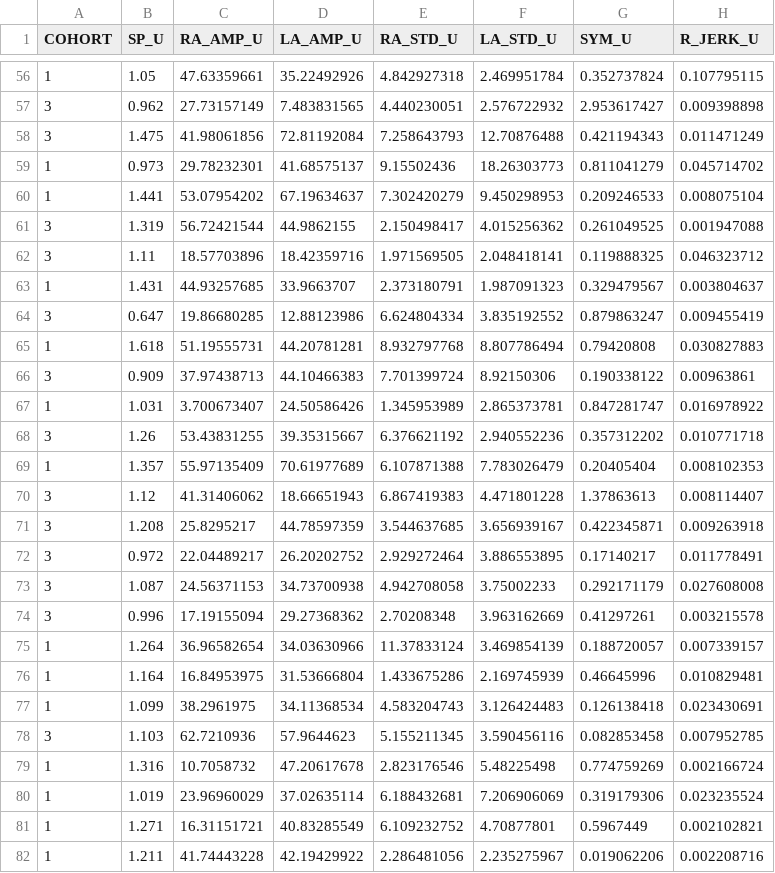
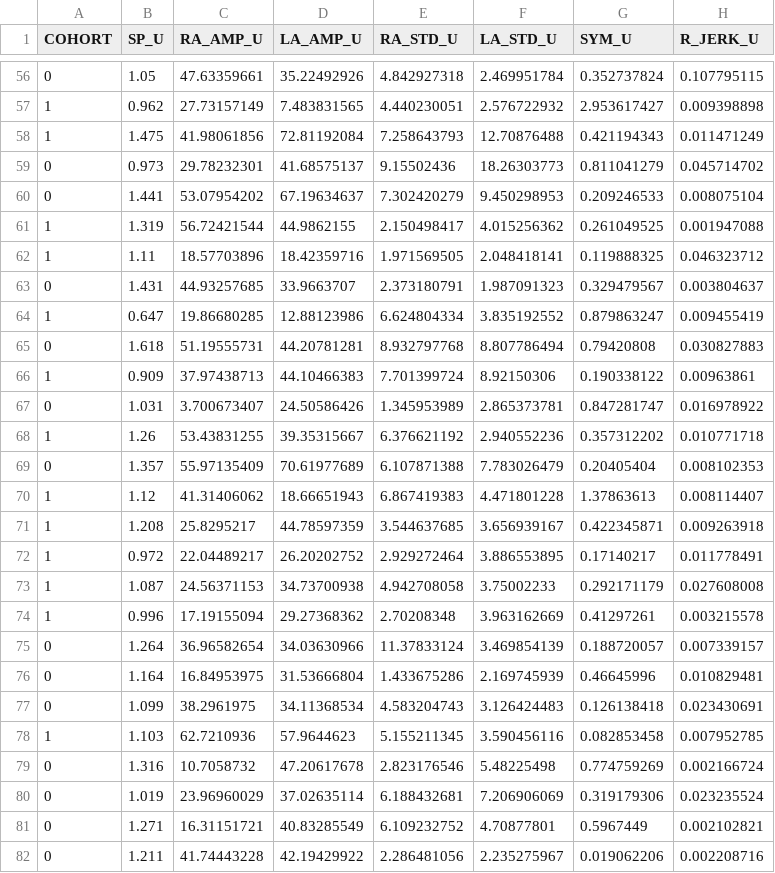
Before and after one commit to Ayush-Sharma410/NeuroGait, a CSV file: artifacts/train.csv, drawn as a sheet; only a part is shown, gaps mark what is left out; the diff covers the shown part only; the diff names each change by its address in the sheet, - before the commit and + after, or states it on an @@ line.

```diff
--- a/artifacts/train.csv
+++ b/artifacts/train.csv
-A56 (COHORT): 1
+A56 (COHORT): 0
-A57:A58 (COHORT): 3
+A57:A58 (COHORT): 1
-A59:A60 (COHORT): 1
+A59:A60 (COHORT): 0
-A61:A62 (COHORT): 3
+A61:A62 (COHORT): 1
-A63 (COHORT): 1
+A63 (COHORT): 0
-A64 (COHORT): 3
+A64 (COHORT): 1
-A65 (COHORT): 1
+A65 (COHORT): 0
-A66 (COHORT): 3
+A66 (COHORT): 1
-A67 (COHORT): 1
+A67 (COHORT): 0
-A68 (COHORT): 3
+A68 (COHORT): 1
-A69 (COHORT): 1
+A69 (COHORT): 0
-A70:A74 (COHORT): 3
+A70:A74 (COHORT): 1
-A75:A77 (COHORT): 1
+A75:A77 (COHORT): 0
-A78 (COHORT): 3
+A78 (COHORT): 1
-A79:A82 (COHORT): 1
+A79:A82 (COHORT): 0
```
Also changed, not shown: 74 edited cells elsewhere in this file, artifacts/test.csv, 15 other files.
